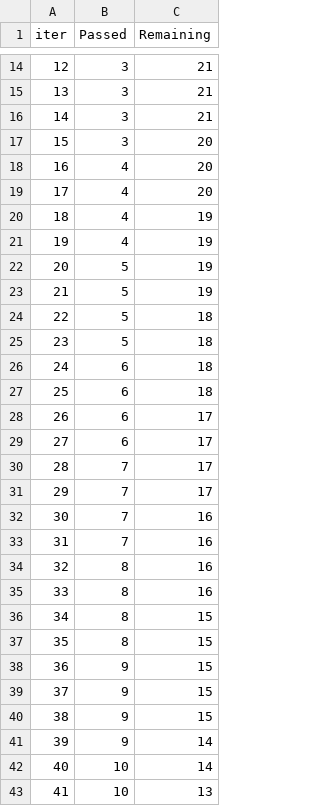
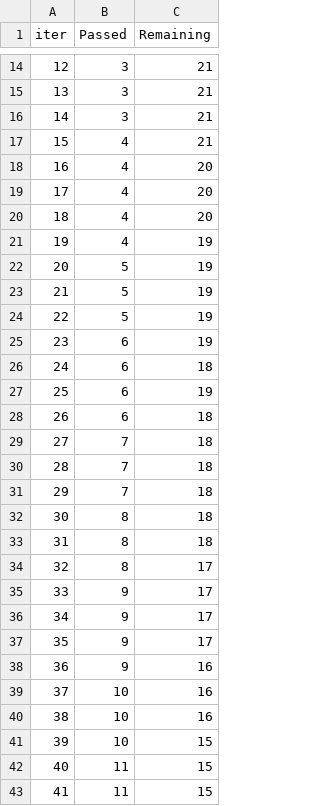
Before and after one commit to AdityaBoghara/MLProject, a TSV file: catboost_info/time_left.tsv, drawn as a sheet; only a part is shown, gaps mark what is left out; the diff covers the shown part only.

```diff
--- a/catboost_info/time_left.tsv
+++ b/catboost_info/time_left.tsv
@@ -16,6 +16,6 @@ iter	Passed	Remaining
 14	3	21
-15	3	20
+15	4	21
 16	4	20
 17	4	20
-18	4	19
+18	4	20
 19	4	19
@@ -23,21 +23,21 @@ iter	Passed	Remaining
 21	5	19
-22	5	18
-23	5	18
+22	5	19
+23	6	19
 24	6	18
-25	6	18
-26	6	17
-27	6	17
-28	7	17
-29	7	17
-30	7	16
-31	7	16
-32	8	16
-33	8	16
-34	8	15
-35	8	15
-36	9	15
-37	9	15
-38	9	15
-39	9	14
-40	10	14
-41	10	13
+25	6	19
+26	6	18
+27	7	18
+28	7	18
+29	7	18
+30	8	18
+31	8	18
+32	8	17
+33	9	17
+34	9	17
+35	9	17
+36	9	16
+37	10	16
+38	10	16
+39	10	15
+40	11	15
+41	11	15
```
Also changed, not shown: 104 edited cells elsewhere in this file, 3 other files.
